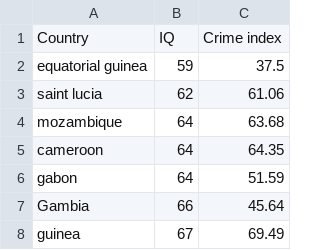
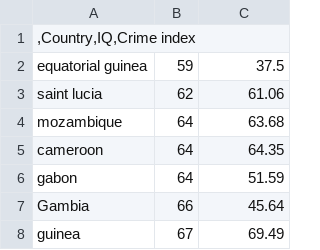
Before and after one commit to h0pped/SADISM-project-1, a CSV file: stat.csv, drawn as a sheet; only a part is shown; removed rows and columns are numbered as before the commit, all else as after; the diff names each change by its address in the sheet, - before the commit and + after, or states it on an @@ line.

Commit message:
Update stat.csv

```diff
--- a/stat.csv
+++ b/stat.csv
-row 1: Country | IQ | Crime index
+row 1: ,Country,IQ,Crime index
```
